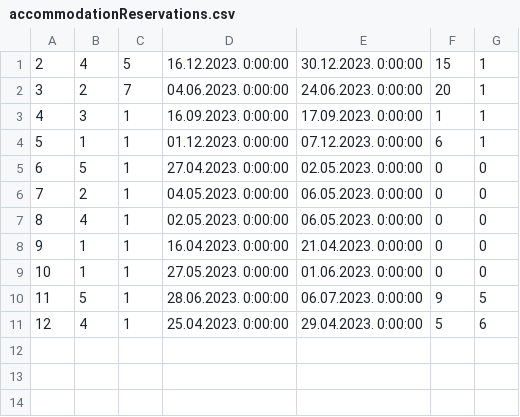
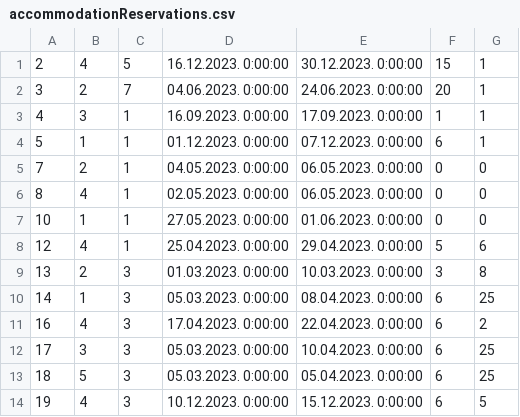
Before and after one commit to andjela-r/SIMS-HCI-Project, a CSV file: InitialProject/InitialProject/Resources/Data/accommodationReservations.csv, drawn as a sheet.

```diff
--- a/InitialProject/InitialProject/Resources/Data/accommodationReservations.csv
+++ b/InitialProject/InitialProject/Resources/Data/accommodationReservations.csv
@@ -4,8 +4,11 @@
 5|1|1|01.12.2023. 0:00:00|07.12.2023. 0:00:00|6|1
-6|5|1|27.04.2023. 0:00:00|02.05.2023. 0:00:00|0|0
 7|2|1|04.05.2023. 0:00:00|06.05.2023. 0:00:00|0|0
 8|4|1|02.05.2023. 0:00:00|06.05.2023. 0:00:00|0|0
-9|1|1|16.04.2023. 0:00:00|21.04.2023. 0:00:00|0|0
 10|1|1|27.05.2023. 0:00:00|01.06.2023. 0:00:00|0|0
-11|5|1|28.06.2023. 0:00:00|06.07.2023. 0:00:00|9|5
 12|4|1|25.04.2023. 0:00:00|29.04.2023. 0:00:00|5|6
+13|2|3|01.03.2023. 0:00:00|10.03.2023. 0:00:00|3|8
+14|1|3|05.03.2023. 0:00:00|08.04.2023. 0:00:00|6|25
+16|4|3|17.04.2023. 0:00:00|22.04.2023. 0:00:00|6|2
+17|3|3|05.03.2023. 0:00:00|10.04.2023. 0:00:00|6|25
+18|5|3|05.03.2023. 0:00:00|05.04.2023. 0:00:00|6|25
+19|4|3|10.12.2023. 0:00:00|15.12.2023. 0:00:00|6|5
```
Also changed, not shown: 22 other files.
